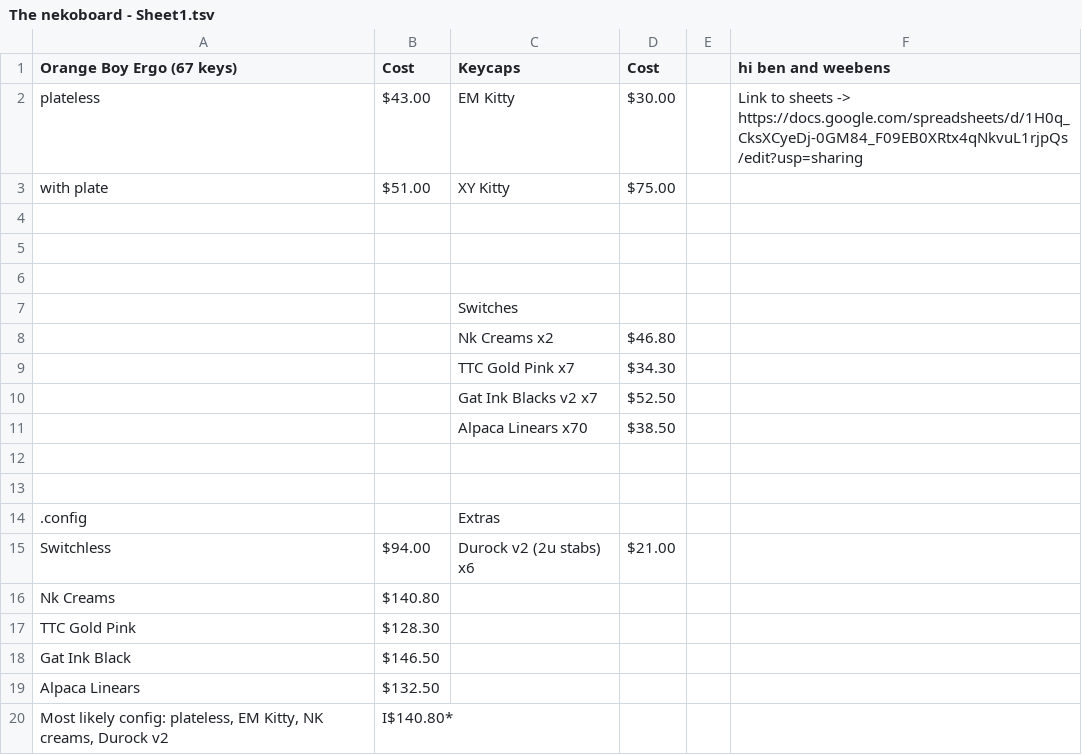
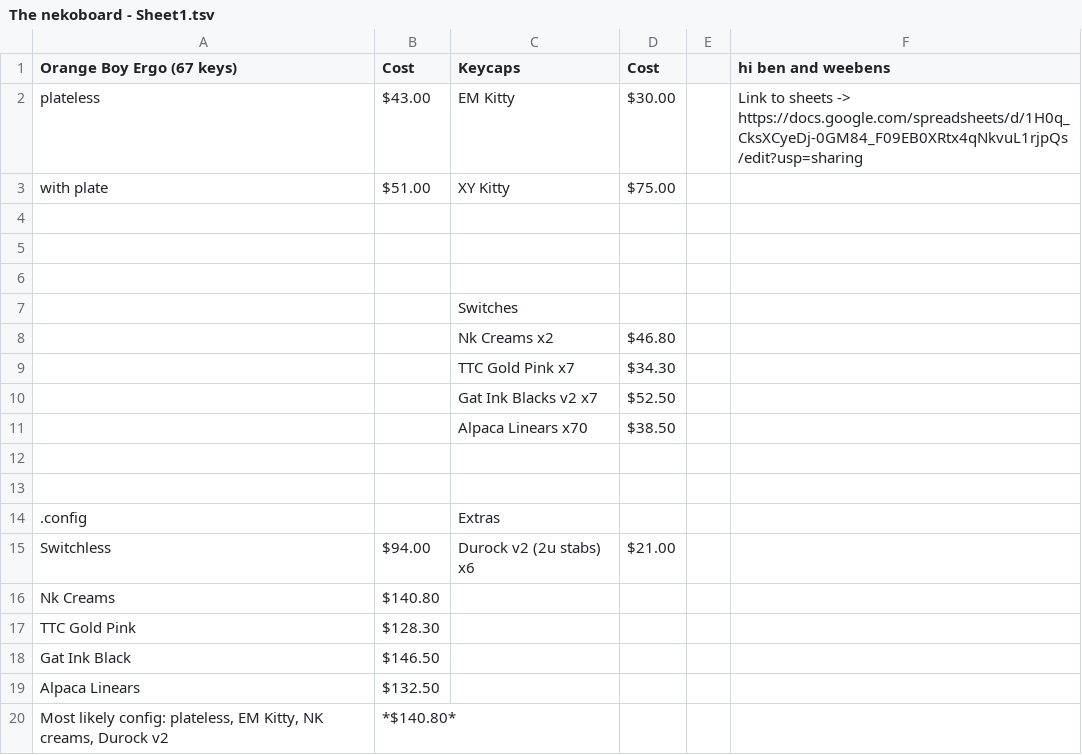
Before and after one commit to Scott-Dolphin/Keyboards, a TSV file: Nekoboard/The nekoboard - Sheet1.tsv, drawn as a sheet.

Commit message:
Update The nekoboard - Sheet1.tsv

```diff
--- a/Nekoboard/The nekoboard - Sheet1.tsv
+++ b/Nekoboard/The nekoboard - Sheet1.tsv
@@ -19,2 +19,2 @@ Gat Ink Black	$146.50
 Alpaca Linears	$132.50				
-Most likely config: plateless, EM Kitty, NK creams, Durock v2	I$140.80*				
+Most likely config: plateless, EM Kitty, NK creams, Durock v2	*$140.80*				
```
